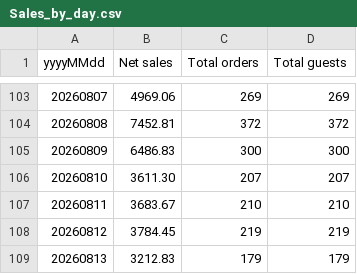
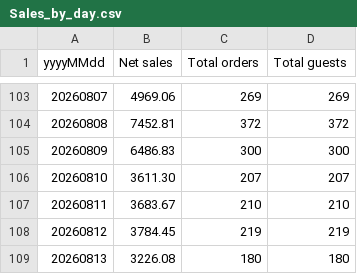
Before and after one commit to einsteinpark/knottedschedulingmodel, a CSV file: data/Sales_by_day.csv, drawn as a sheet; only a part is shown, gaps mark what is left out.

```diff
--- a/data/Sales_by_day.csv
+++ b/data/Sales_by_day.csv
@@ -108,2 +108,2 @@ yyyyMMdd,Net sales,Total orders,Total guests
 20260812,3784.45,219,219
-20260813,3212.83,179,179
+20260813,3226.08,180,180
```
Also changed, not shown: 5 other files.
